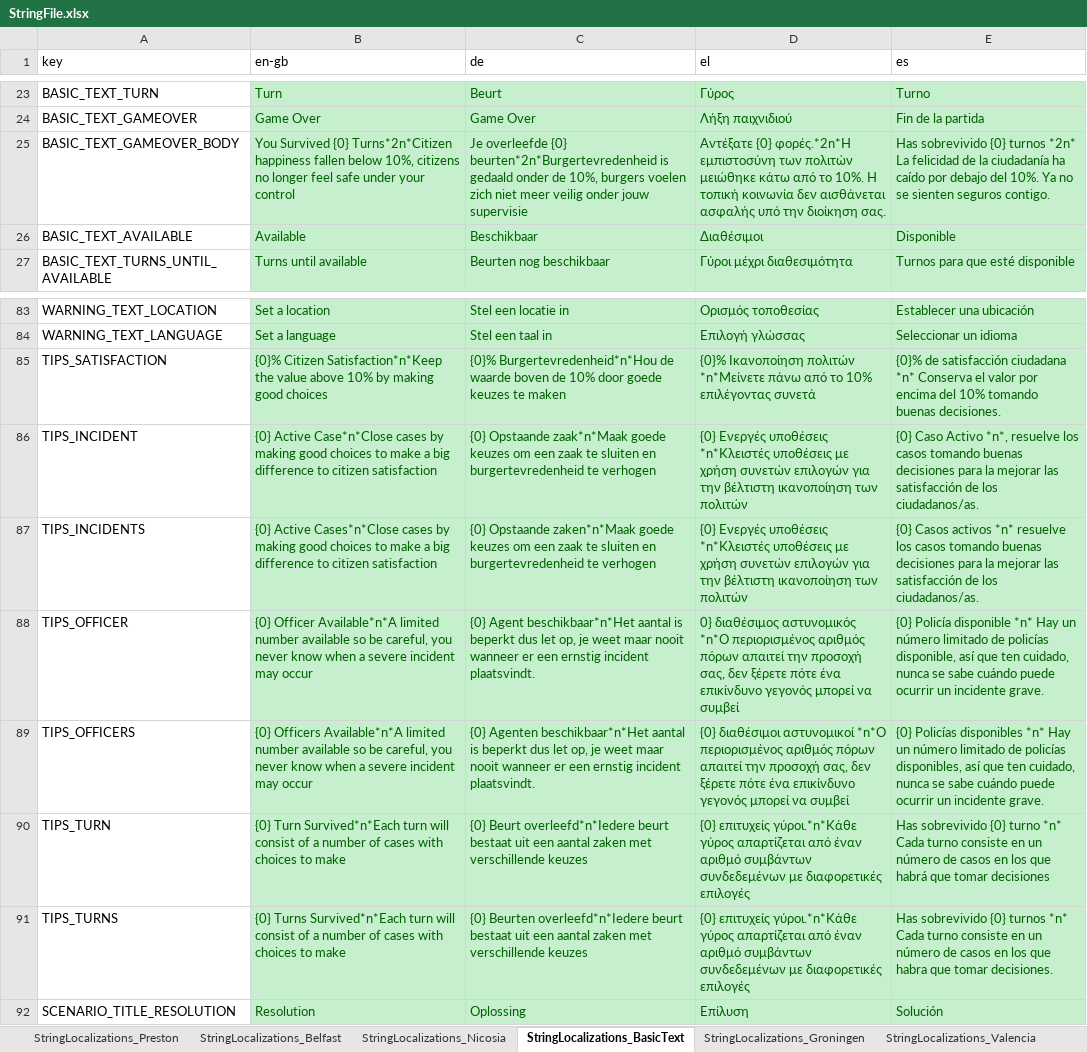
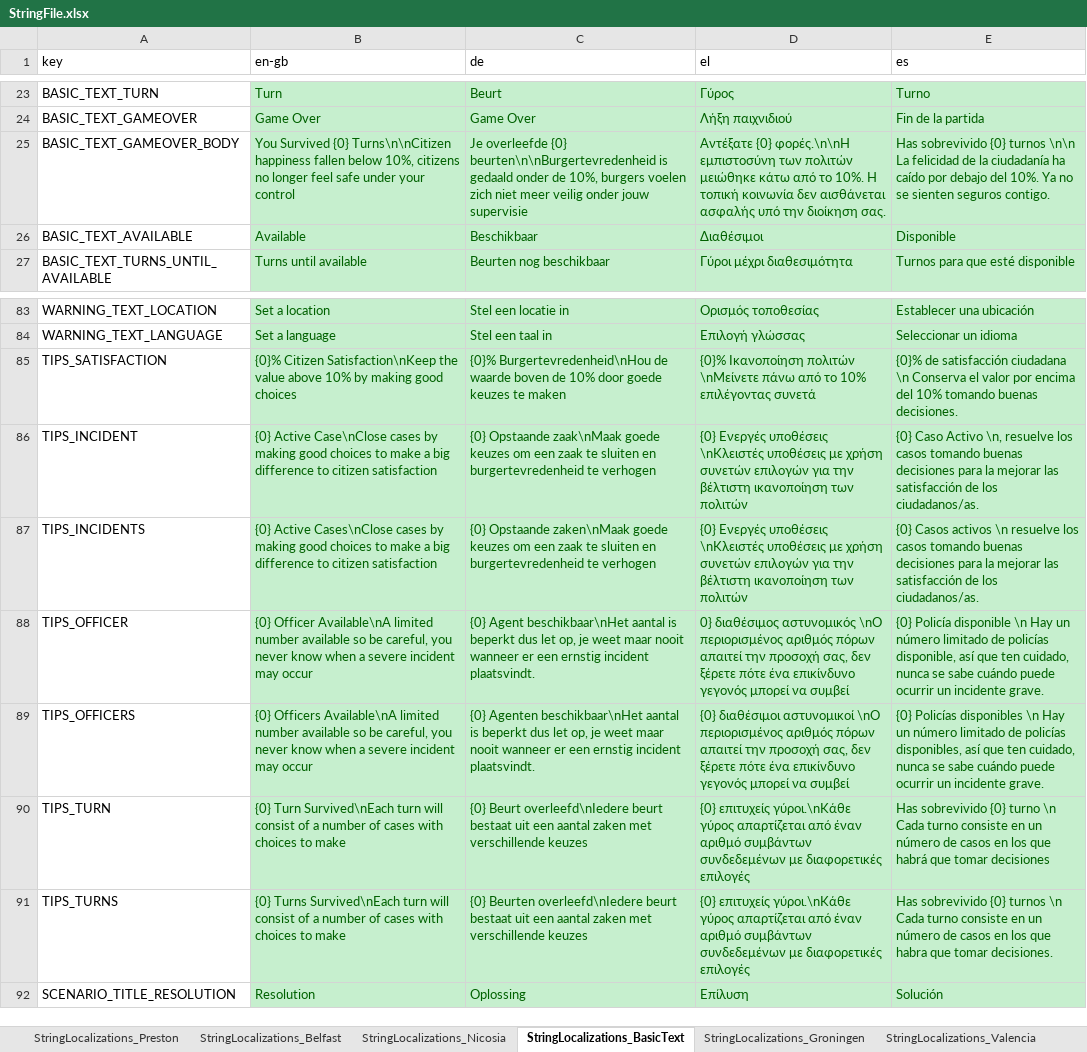
Before and after one commit to FelixWentworth/ResourceForce, an Excel workbook: Assets/Resources/StringFile.xlsx, sheet StringLocalizations_BasicText, drawn as a sheet; only a part is shown, gaps mark what is left out; values as stored, in another font and other column widths than the file's, no borders; the diff covers the shown part only; the diff names each change by its address in the sheet, - before the commit and + after, or states it on an @@ line.

Commit message:
update localization package, now able to use \n in spreadsheet

```diff
--- a/Assets/Resources/StringFile.xlsx (sheet StringLocalizations_BasicText)
+++ b/Assets/Resources/StringFile.xlsx (sheet StringLocalizations_BasicText)
-B25 (en-gb): …Survived {0} Turns*2n*Citizen happiness fallen…
+B25 (en-gb): …Survived {0} Turns\n\nCitizen happiness fallen…
-C25 (de): …overleefde {0} beurten*2n*Burgertevredenheid is gedaald…
+C25 (de): …overleefde {0} beurten\n\nBurgertevredenheid is gedaald…
-D25 (el): Αντέξατε {0} φορές.*2n*Η εμπιστοσύνη των…
+D25 (el): Αντέξατε {0} φορές.\n\nΗ εμπιστοσύνη των…
-E25 (es): …{0} turnos *2n* La felicidad…
+E25 (es): …{0} turnos \n\n La felicidad…
-B85 (en-gb): {0}% Citizen Satisfaction*n*Keep the value…
+B85 (en-gb): {0}% Citizen Satisfaction\nKeep the value…
-C85 (de): {0}% Burgertevredenheid*n*Hou de waarde…
+C85 (de): {0}% Burgertevredenheid\nHou de waarde…
-D85 (el): …Ικανοποίηση πολιτών *n*Μείνετε πάνω από…
+D85 (el): …Ικανοποίηση πολιτών \nΜείνετε πάνω από…
-E85 (es): …satisfacción ciudadana *n* Conserva el…
+E85 (es): …satisfacción ciudadana \n Conserva el…
-B86 (en-gb): {0} Active Case*n*Close cases by…
+B86 (en-gb): {0} Active Case\nClose cases by…
-C86 (de): {0} Opstaande zaak*n*Maak goede keuzes…
+C86 (de): {0} Opstaande zaak\nMaak goede keuzes…
-D86:D87 (el): …Ενεργές υποθέσεις *n*Κλειστές υποθέσεις με…
+D86:D87 (el): …Ενεργές υποθέσεις \nΚλειστές υποθέσεις με…
-E86 (es): …Caso Activo *n*, resuelve los…
+E86 (es): …Caso Activo \n, resuelve los…
-B87 (en-gb): {0} Active Cases*n*Close cases by…
+B87 (en-gb): {0} Active Cases\nClose cases by…
-C87 (de): {0} Opstaande zaken*n*Maak goede keuzes…
+C87 (de): {0} Opstaande zaken\nMaak goede keuzes…
-E87 (es): …Casos activos *n* resuelve los…
+E87 (es): …Casos activos \n resuelve los…
-B88 (en-gb): {0} Officer Available*n*A limited number…
+B88 (en-gb): {0} Officer Available\nA limited number…
-C88 (de): {0} Agent beschikbaar*n*Het aantal is…
+C88 (de): {0} Agent beschikbaar\nHet aantal is…
-D88 (el): …διαθέσιμος αστυνομικός *n*Ο περιορισμένος αριθμός…
+D88 (el): …διαθέσιμος αστυνομικός \nΟ περιορισμένος αριθμός…
-E88 (es): …Policía disponible *n* Hay un…
+E88 (es): …Policía disponible \n Hay un…
-B89 (en-gb): {0} Officers Available*n*A limited number…
+B89 (en-gb): {0} Officers Available\nA limited number…
-C89 (de): {0} Agenten beschikbaar*n*Het aantal is…
+C89 (de): {0} Agenten beschikbaar\nHet aantal is…
-D89 (el): …διαθέσιμοι αστυνομικοί *n*Ο περιορισμένος αριθμός…
+D89 (el): …διαθέσιμοι αστυνομικοί \nΟ περιορισμένος αριθμός…
-E89 (es): …Policías disponibles *n* Hay un…
+E89 (es): …Policías disponibles \n Hay un…
-B90 (en-gb): {0} Turn Survived*n*Each turn will…
+B90 (en-gb): {0} Turn Survived\nEach turn will…
-C90 (de): {0} Beurt overleefd*n*Iedere beurt bestaat…
+C90 (de): {0} Beurt overleefd\nIedere beurt bestaat…
-D90:D91 (el): {0} επιτυχείς γύροι.*n*Κάθε γύρος απαρτίζεται…
+D90:D91 (el): {0} επιτυχείς γύροι.\nΚάθε γύρος απαρτίζεται…
-E90 (es): …{0} turno *n* Cada turno…
+E90 (es): …{0} turno \n Cada turno…
-B91 (en-gb): {0} Turns Survived*n*Each turn will…
+B91 (en-gb): {0} Turns Survived\nEach turn will…
-C91 (de): {0} Beurten overleefd*n*Iedere beurt bestaat…
+C91 (de): {0} Beurten overleefd\nIedere beurt bestaat…
-E91 (es): …{0} turnos *n* Cada turno…
+E91 (es): …{0} turnos \n Cada turno…
```
Also changed, not shown: 20 edited cells elsewhere in this sheet, 3 other files.
